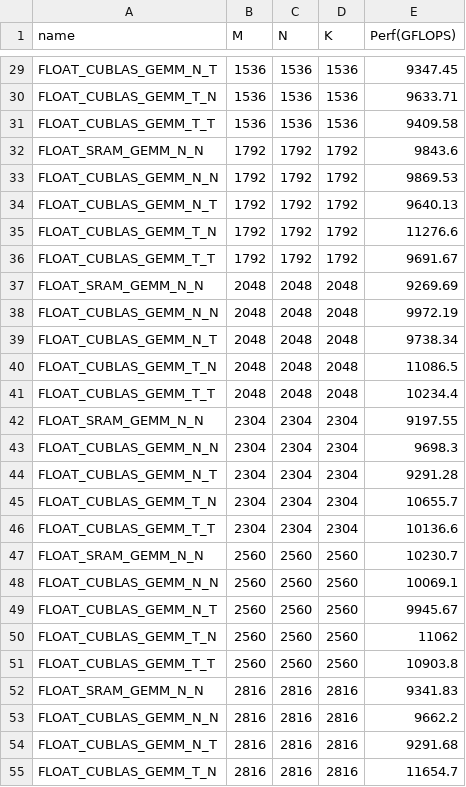
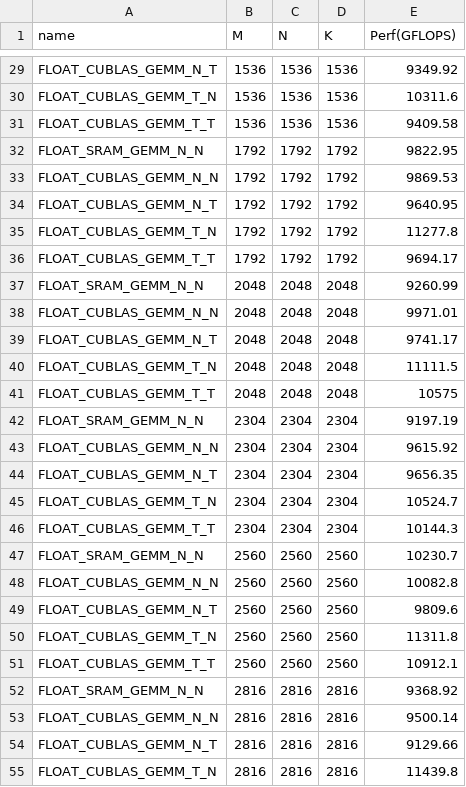
Before and after one commit to FdyCN/CUDA_GEMM, a CSV file: scripts/gemm_batch_test.csv, drawn as a sheet; only a part is shown, gaps mark what is left out; the diff covers the shown part only; the diff names each change by its address in the sheet, - before the commit and + after, or states it on an @@ line.

```diff
--- a/scripts/gemm_batch_test.csv
+++ b/scripts/gemm_batch_test.csv
-E29 (Perf(GFLOPS)): 9347.45
+E29 (Perf(GFLOPS)): 9349.92
-E30 (Perf(GFLOPS)): 9633.71
+E30 (Perf(GFLOPS)): 10311.6
-E32 (Perf(GFLOPS)): 9843.6
+E32 (Perf(GFLOPS)): 9822.95
-E34 (Perf(GFLOPS)): 9640.13
+E34 (Perf(GFLOPS)): 9640.95
-E35 (Perf(GFLOPS)): 11276.6
+E35 (Perf(GFLOPS)): 11277.8
-E36 (Perf(GFLOPS)): 9691.67
+E36 (Perf(GFLOPS)): 9694.17
-E37 (Perf(GFLOPS)): 9269.69
+E37 (Perf(GFLOPS)): 9260.99
-E38 (Perf(GFLOPS)): 9972.19
+E38 (Perf(GFLOPS)): 9971.01
-E39 (Perf(GFLOPS)): 9738.34
+E39 (Perf(GFLOPS)): 9741.17
-E40 (Perf(GFLOPS)): 11086.5
+E40 (Perf(GFLOPS)): 11111.5
-E41 (Perf(GFLOPS)): 10234.4
+E41 (Perf(GFLOPS)): 10575
-E42 (Perf(GFLOPS)): 9197.55
+E42 (Perf(GFLOPS)): 9197.19
-E43 (Perf(GFLOPS)): 9698.3
+E43 (Perf(GFLOPS)): 9615.92
-E44 (Perf(GFLOPS)): 9291.28
+E44 (Perf(GFLOPS)): 9656.35
-E45 (Perf(GFLOPS)): 10655.7
+E45 (Perf(GFLOPS)): 10524.7
-E46 (Perf(GFLOPS)): 10136.6
+E46 (Perf(GFLOPS)): 10144.3
-E48 (Perf(GFLOPS)): 10069.1
+E48 (Perf(GFLOPS)): 10082.8
-E49 (Perf(GFLOPS)): 9945.67
+E49 (Perf(GFLOPS)): 9809.6
-E50 (Perf(GFLOPS)): 11062
+E50 (Perf(GFLOPS)): 11311.8
-E51 (Perf(GFLOPS)): 10903.8
+E51 (Perf(GFLOPS)): 10912.1
-E52 (Perf(GFLOPS)): 9341.83
+E52 (Perf(GFLOPS)): 9368.92
-E53 (Perf(GFLOPS)): 9662.2
+E53 (Perf(GFLOPS)): 9500.14
-E54 (Perf(GFLOPS)): 9291.68
+E54 (Perf(GFLOPS)): 9129.66
-E55 (Perf(GFLOPS)): 11654.7
+E55 (Perf(GFLOPS)): 11439.8
```
Also changed, not shown: 47 edited cells elsewhere in this file, 5 other files.
